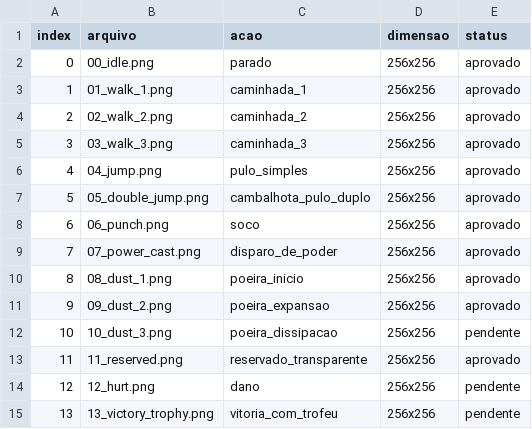
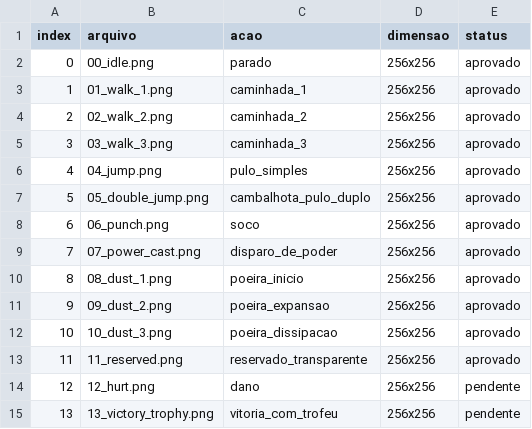
Before and after one commit to juninhomfj/jogo-miguel, a CSV file: assets/frames/miguel/manifest.csv, drawn as a sheet.

Commit message:
feat: add miguel third dust frame

```diff
--- a/assets/frames/miguel/manifest.csv
+++ b/assets/frames/miguel/manifest.csv
@@ -11,3 +11,3 @@ index,arquivo,acao,dimensao,status
 9,09_dust_2.png,poeira_expansao,256x256,aprovado
-10,10_dust_3.png,poeira_dissipacao,256x256,pendente
+10,10_dust_3.png,poeira_dissipacao,256x256,aprovado
 11,11_reserved.png,reservado_transparente,256x256,aprovado
```
Also changed, not shown: 1 other file.
